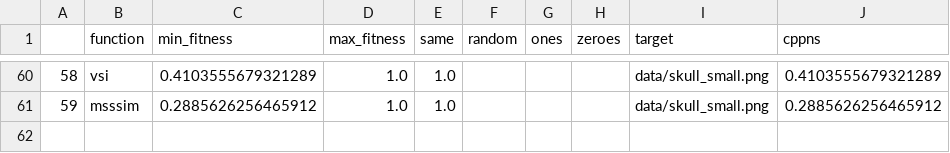
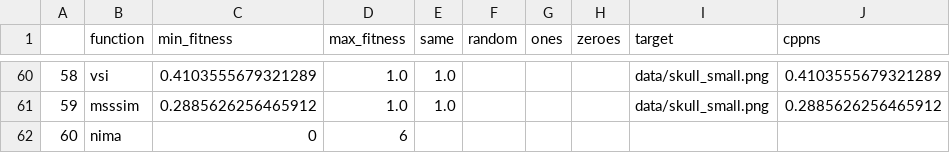
Before and after one commit to uvm-neurobotics-lab/MOVE, a CSV file: data/target_fitness_fn_ranges.csv, drawn as a sheet; only a part is shown, gaps mark what is left out.

```diff
--- a/data/target_fitness_fn_ranges.csv
+++ b/data/target_fitness_fn_ranges.csv
@@ -61 +61,2 @@
 59,msssim,0.2885626256465912,1.0,1.0,,,,data/skull_small.png,0.2885626256465912
+60,nima,0,6,,,,,,
```
Also changed, not shown: 9 other files.
